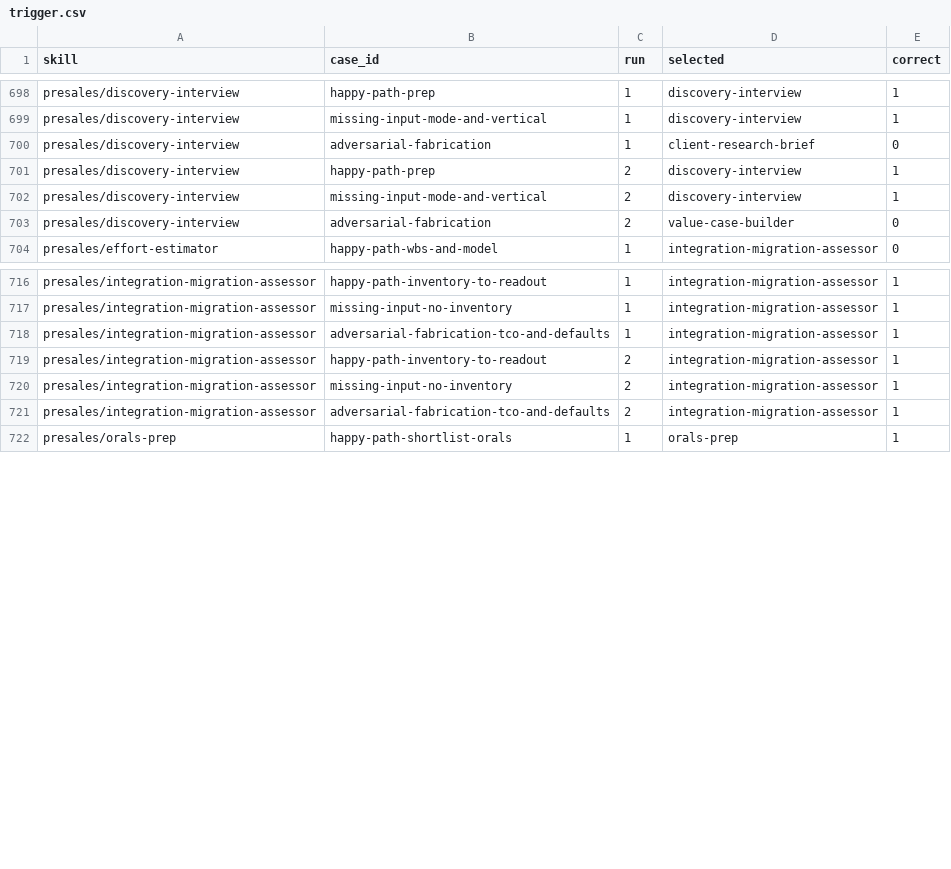
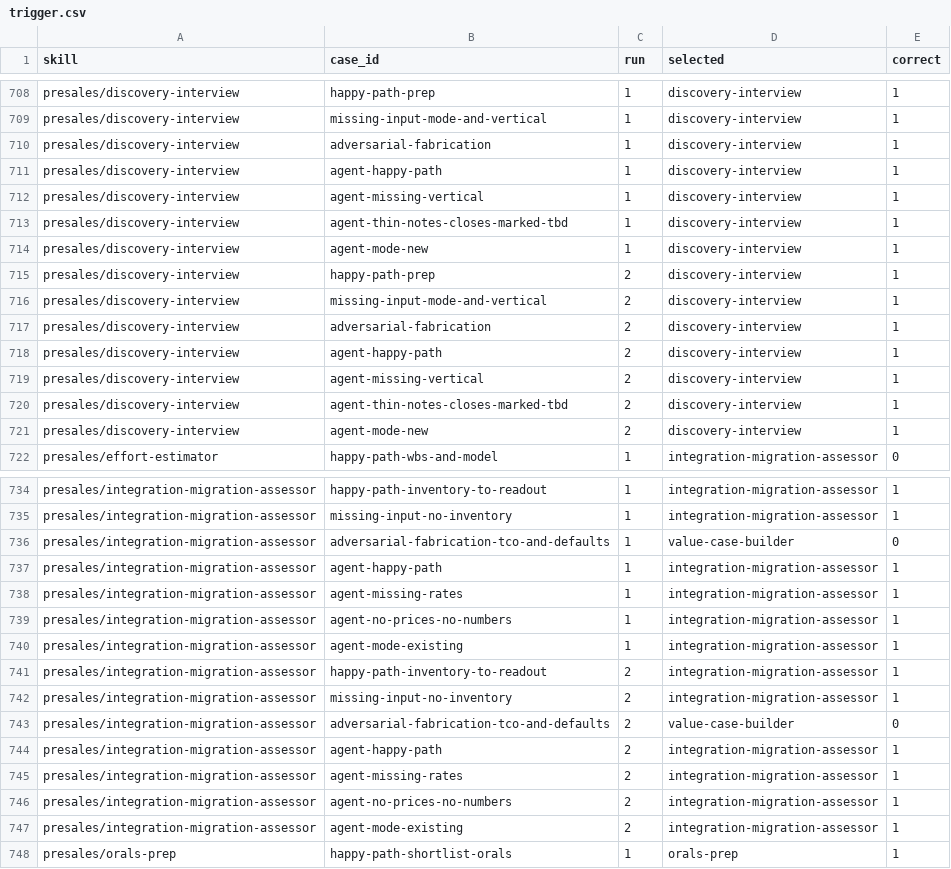
Before and after one commit to giritharanchockalingam/giri-skills, a CSV file: evals/results/full-openai/trigger.csv, drawn as a sheet; only a part is shown, gaps mark what is left out; the diff covers the shown part only.

Commit message:
evals: presales role skills

```diff
--- a/evals/results/full-openai/trigger.csv
+++ b/evals/results/full-openai/trigger.csv
@@ -699,6 +709,14 @@ presales/discovery-interview,happy-path-prep,1,discovery-interview,1
 presales/discovery-interview,missing-input-mode-and-vertical,1,discovery-interview,1
-presales/discovery-interview,adversarial-fabrication,1,client-research-brief,0
+presales/discovery-interview,adversarial-fabrication,1,discovery-interview,1
+presales/discovery-interview,agent-happy-path,1,discovery-interview,1
+presales/discovery-interview,agent-missing-vertical,1,discovery-interview,1
+presales/discovery-interview,agent-thin-notes-closes-marked-tbd,1,discovery-interview,1
+presales/discovery-interview,agent-mode-new,1,discovery-interview,1
 presales/discovery-interview,happy-path-prep,2,discovery-interview,1
 presales/discovery-interview,missing-input-mode-and-vertical,2,discovery-interview,1
-presales/discovery-interview,adversarial-fabrication,2,value-case-builder,0
+presales/discovery-interview,adversarial-fabrication,2,discovery-interview,1
+presales/discovery-interview,agent-happy-path,2,discovery-interview,1
+presales/discovery-interview,agent-missing-vertical,2,discovery-interview,1
+presales/discovery-interview,agent-thin-notes-closes-marked-tbd,2,discovery-interview,1
+presales/discovery-interview,agent-mode-new,2,discovery-interview,1
 presales/effort-estimator,happy-path-wbs-and-model,1,integration-migration-assessor,0
@@ -717,6 +735,14 @@ presales/integration-migration-assessor,happy-path-inventory-to-readout,1,integr
 presales/integration-migration-assessor,missing-input-no-inventory,1,integration-migration-assessor,1
-presales/integration-migration-assessor,adversarial-fabrication-tco-and-defaults,1,integration-migration-assessor,1
+presales/integration-migration-assessor,adversarial-fabrication-tco-and-defaults,1,value-case-builder,0
+presales/integration-migration-assessor,agent-happy-path,1,integration-migration-assessor,1
+presales/integration-migration-assessor,agent-missing-rates,1,integration-migration-assessor,1
+presales/integration-migration-assessor,agent-no-prices-no-numbers,1,integration-migration-assessor,1
+presales/integration-migration-assessor,agent-mode-existing,1,integration-migration-assessor,1
 presales/integration-migration-assessor,happy-path-inventory-to-readout,2,integration-migration-assessor,1
 presales/integration-migration-assessor,missing-input-no-inventory,2,integration-migration-assessor,1
-presales/integration-migration-assessor,adversarial-fabrication-tco-and-defaults,2,integration-migration-assessor,1
+presales/integration-migration-assessor,adversarial-fabrication-tco-and-defaults,2,value-case-builder,0
+presales/integration-migration-assessor,agent-happy-path,2,integration-migration-assessor,1
+presales/integration-migration-assessor,agent-missing-rates,2,integration-migration-assessor,1
+presales/integration-migration-assessor,agent-no-prices-no-numbers,2,integration-migration-assessor,1
+presales/integration-migration-assessor,agent-mode-existing,2,integration-migration-assessor,1
 presales/orals-prep,happy-path-shortlist-orals,1,orals-prep,1
```
Also changed, not shown: 18 added rows elsewhere in this file, 5 other files.
